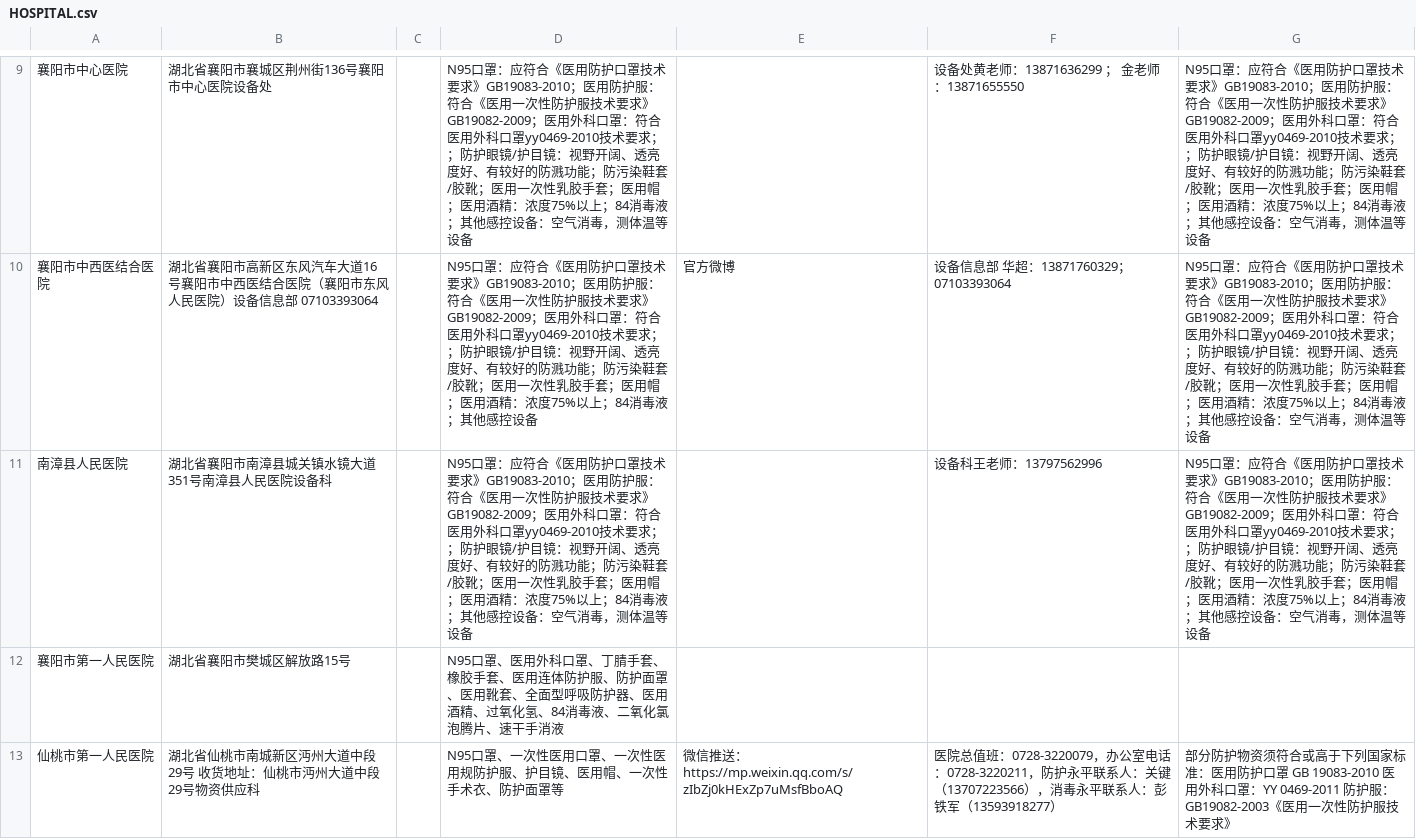
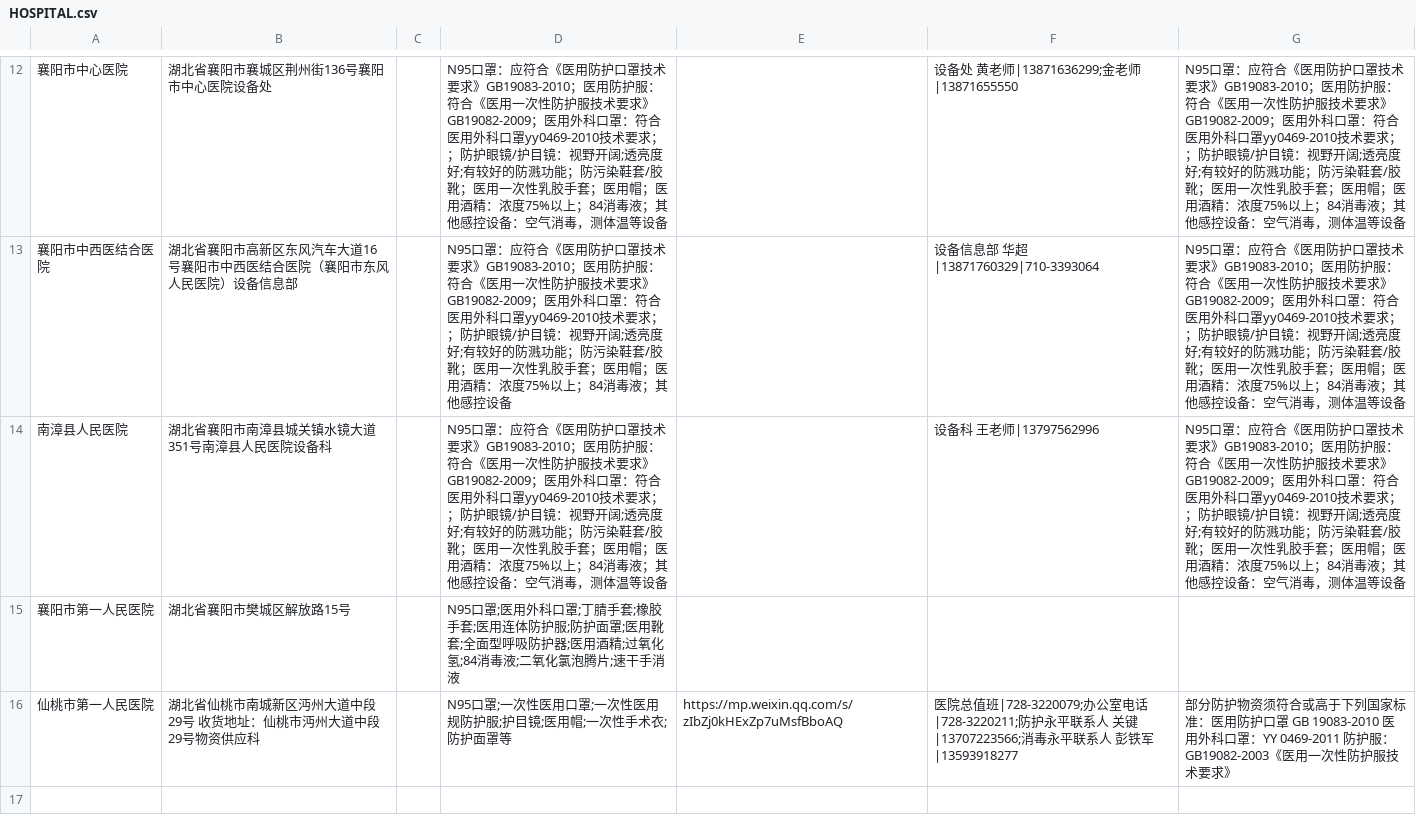
Before and after one commit to wuhan2020/wuhan2020, a CSV file: data/HOSPITAL.csv, drawn as a sheet; only a part is shown, gaps mark what is left out; addresses are those after the commit; the diff covers the shown part only; the diff names each change by its address in the sheet, - before the commit and + after, or states it on an @@ line.

```diff
--- a/data/HOSPITAL.csv
+++ b/data/HOSPITAL.csv
-D12: …视野开阔、透亮度好、有较好的…
+D12: …视野开阔;透亮度好;有较好的…
-F12: 设备处黄老师：13871636299 ； 金老师：13871655550
+F12: 设备处 黄老师|13871636299;金老师|13871655550
-G12:G14: …视野开阔、透亮度好、有较好的…
+G12:G14: …视野开阔;透亮度好;有较好的…
-B13: …备信息部 07103393064
+B13: …备信息部
-D13: …视野开阔、透亮度好、有较好的…
+D13: …视野开阔;透亮度好;有较好的…
-E13: 官方微博
+E13: (empty)
-F13: 设备信息部 华超：13871760329；07103393064
+F13: 设备信息部 华超|13871760329|710-3393064
-D14: …视野开阔、透亮度好、有较好的…
+D14: …视野开阔;透亮度好;有较好的…
-F14: 设备科王老师：13797562996
+F14: 设备科 王老师|13797562996
-D15: N95口罩、医用外科口罩、丁腈手套、橡胶手套、医用连体防护服、防护面罩、医用靴套、全面型呼吸防护器、医用酒精、过氧化氢、84消毒液、二氧化氯泡腾片、速干手消…
+D15: N95口罩;医用外科口罩;丁腈手套;橡胶手套;医用连体防护服;防护面罩;医用靴套;全面型呼吸防护器;医用酒精;过氧化氢;84消毒液;二氧化氯泡腾片;速干手消…
-D16: N95口罩、一次性医用口罩、一次性医用规防护服、护目镜、医用帽、一次性手术衣、防护面罩等
+D16: N95口罩;一次性医用口罩;一次性医用规防护服;护目镜;医用帽;一次性手术衣;防护面罩等
-E16: 微信推送：https://mp.weixin.qq.com/s/zIbZj0kHExZp7uMsfBboAQ
+E16: https://mp.weixin.qq.com/s/zIbZj0kHExZp7uMsfBboAQ
-F16: …院总值班：0728-3220079，办公室电话：0728-3220211，防护永平联系人：关键（13707223566），消毒永平联系人：彭铁军（13593918277）
+F16: …院总值班|728-3220079;办公室电话|728-3220211;防护永平联系人 关键|13707223566;消毒永平联系人 彭铁军|13593918277
```
Also changed, not shown: 4 added rows, 1 removed row and 27 edited cells elsewhere in this file, 6 other files.
